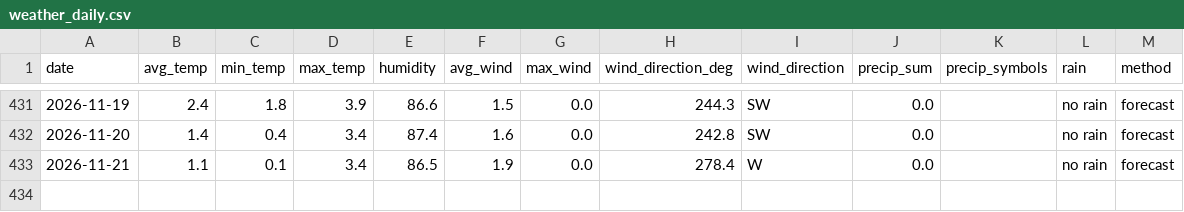
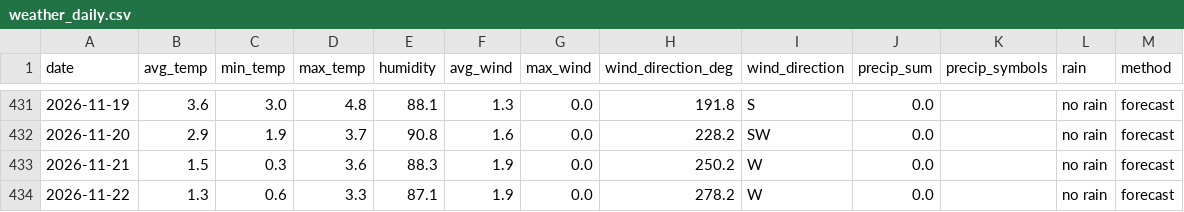
Before and after one commit to OlegChernodon/oc_public_reporitory, a CSV file: weather_daily.csv, drawn as a sheet; only a part is shown, gaps mark what is left out; the diff covers the shown part only.

```diff
--- a/weather_daily.csv
+++ b/weather_daily.csv
@@ -431,3 +431,4 @@ date,avg_temp,min_temp,max_temp,humidity,avg_wind,max_wind,wind_direction_deg,wi
-2026-11-19,2.4,1.8,3.9,86.6,1.5,0.0,244.3,SW,0.0,,no rain,forecast
-2026-11-20,1.4,0.4,3.4,87.4,1.6,0.0,242.8,SW,0.0,,no rain,forecast
-2026-11-21,1.1,0.1,3.4,86.5,1.9,0.0,278.4,W,0.0,,no rain,forecast
+2026-11-19,3.6,3.0,4.8,88.1,1.3,0.0,191.8,S,0.0,,no rain,forecast
+2026-11-20,2.9,1.9,3.7,90.8,1.6,0.0,228.2,SW,0.0,,no rain,forecast
+2026-11-21,1.5,0.3,3.6,88.3,1.9,0.0,250.2,W,0.0,,no rain,forecast
+2026-11-22,1.3,0.6,3.3,87.1,1.9,0.0,278.2,W,0.0,,no rain,forecast
```
Also changed, not shown: 28 edited cells elsewhere in this file.
